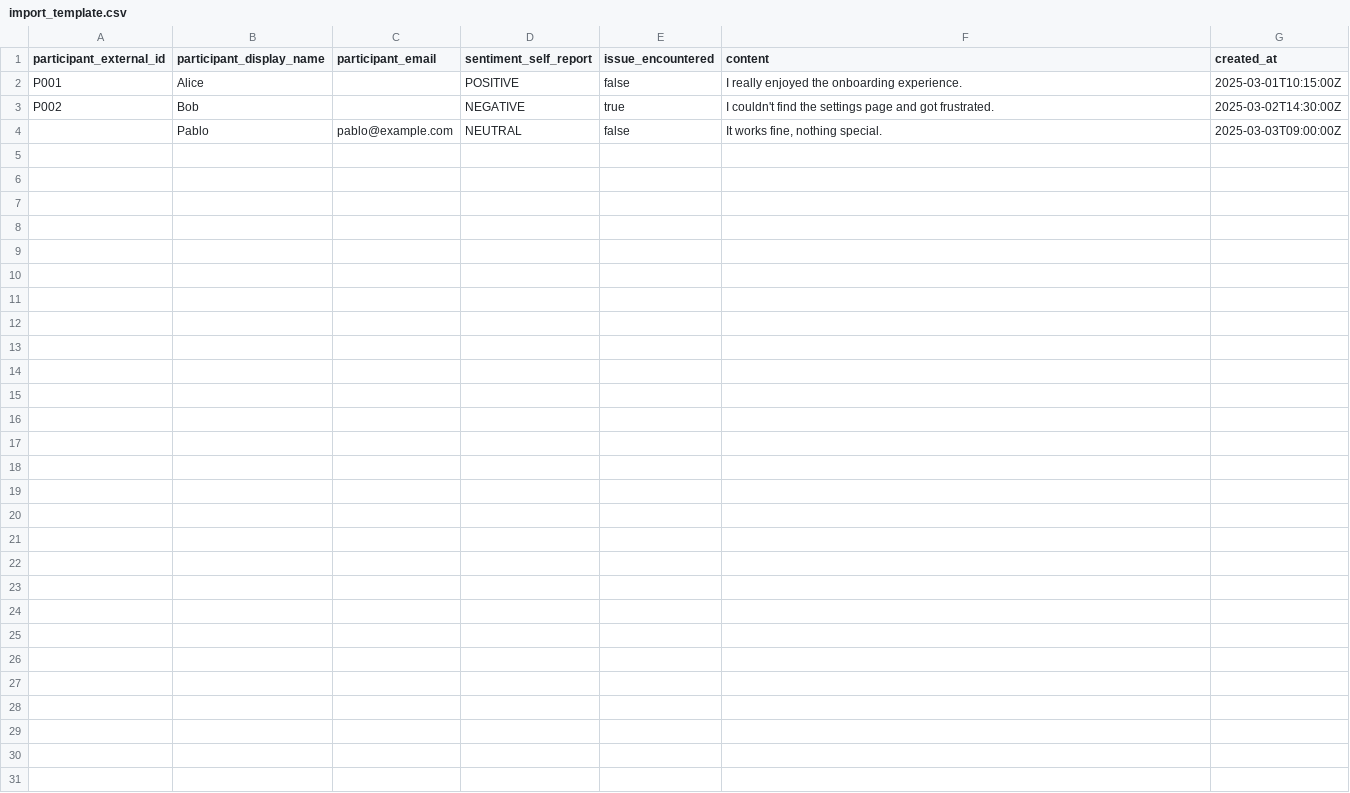
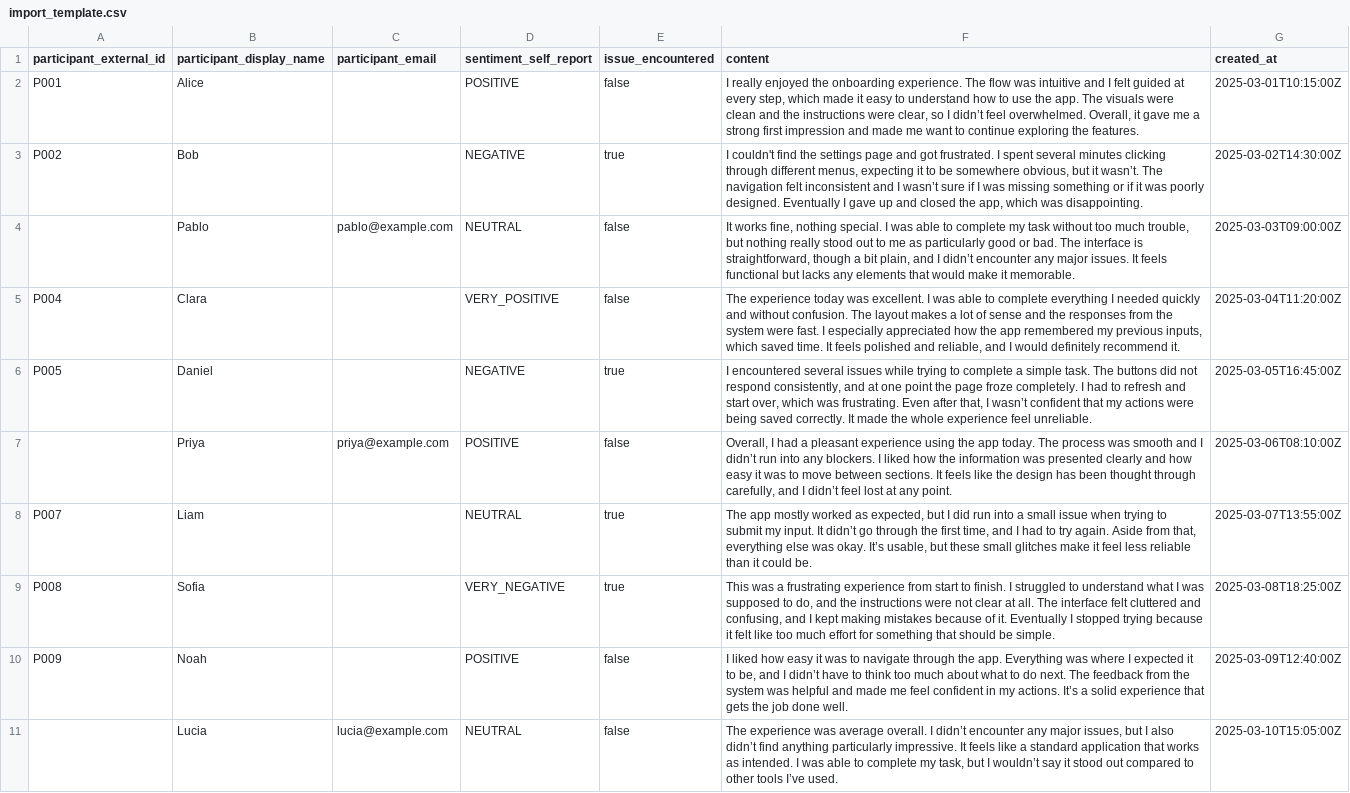
Before and after one commit to acevezl/chronicleux, a CSV file: src/static/templates/import_template.csv, drawn as a sheet.

Commit message:
Added Epic/User Stories, and updated import template CSV

```diff
--- a/src/static/templates/import_template.csv
+++ b/src/static/templates/import_template.csv
@@ -1,4 +1,11 @@
 participant_external_id,participant_display_name,participant_email,sentiment_self_report,issue_encountered,content,created_at
-P001,Alice,,POSITIVE,false,"I really enjoyed the onboarding experience.",2025-03-01T10:15:00Z
-P002,Bob,,NEGATIVE,true,"I couldn't find the settings page and got frustrated.",2025-03-02T14:30:00Z
-,Pablo,pablo@example.com,NEUTRAL,false,"It works fine, nothing special.",2025-03-03T09:00:00Z
+P001,Alice,,POSITIVE,false,"I really enjoyed the onboarding experience. The flow was intuitive and I felt guided at every step, which made it easy to understand how to use the app. The visuals were clean and the instructions were clear, so I didn’t feel overwhelmed. Overall, it gave me a strong first impression and made me want to continue exploring the features.",2025-03-01T10:15:00Z
+P002,Bob,,NEGATIVE,true,"I couldn't find the settings page and got frustrated. I spent several minutes clicking through different menus, expecting it to be somewhere obvious, but it wasn’t. The navigation felt inconsistent and I wasn’t sure if I was missing something or if it was poorly designed. Eventually I gave up and closed the app, which was disappointing.",2025-03-02T14:30:00Z
+,Pablo,pablo@example.com,NEUTRAL,false,"It works fine, nothing special. I was able to complete my task without too much trouble, but nothing really stood out to me as particularly good or bad. The interface is straightforward, though a bit plain, and I didn’t encounter any major issues. It feels functional but lacks any elements that would make it memorable.",2025-03-03T09:00:00Z
+P004,Clara,,VERY_POSITIVE,false,"The experience today was excellent. I was able to complete everything I needed quickly and without confusion. The layout makes a lot of sense and the responses from the system were fast. I especially appreciated how the app remembered my previous inputs, which saved time. It feels polished and reliable, and I would definitely recommend it.",2025-03-04T11:20:00Z
+P005,Daniel,,NEGATIVE,true,"I encountered several issues while trying to complete a simple task. The buttons did not respond consistently, and at one point the page froze completely. I had to refresh and start over, which was frustrating. Even after that, I wasn’t confident that my actions were being saved correctly. It made the whole experience feel unreliable.",2025-03-05T16:45:00Z
+,Priya,priya@example.com,POSITIVE,false,"Overall, I had a pleasant experience using the app today. The process was smooth and I didn’t run into any blockers. I liked how the information was presented clearly and how easy it was to move between sections. It feels like the design has been thought through carefully, and I didn’t feel lost at any point.",2025-03-06T08:10:00Z
+P007,Liam,,NEUTRAL,true,"The app mostly worked as expected, but I did run into a small issue when trying to submit my input. It didn’t go through the first time, and I had to try again. Aside from that, everything else was okay. It’s usable, but these small glitches make it feel less reliable than it could be.",2025-03-07T13:55:00Z
+P008,Sofia,,VERY_NEGATIVE,true,"This was a frustrating experience from start to finish. I struggled to understand what I was supposed to do, and the instructions were not clear at all. The interface felt cluttered and confusing, and I kept making mistakes because of it. Eventually I stopped trying because it felt like too much effort for something that should be simple.",2025-03-08T18:25:00Z
+P009,Noah,,POSITIVE,false,"I liked how easy it was to navigate through the app. Everything was where I expected it to be, and I didn’t have to think too much about what to do next. The feedback from the system was helpful and made me feel confident in my actions. It’s a solid experience that gets the job done well.",2025-03-09T12:40:00Z
+,Lucia,lucia@example.com,NEUTRAL,false,"The experience was average overall. I didn’t encounter any major issues, but I also didn’t find anything particularly impressive. It feels like a standard application that works as intended. I was able to complete my task, but I wouldn’t say it stood out compared to other tools I’ve used.",2025-03-10T15:05:00Z
```
Also changed, not shown: 3 other files.
